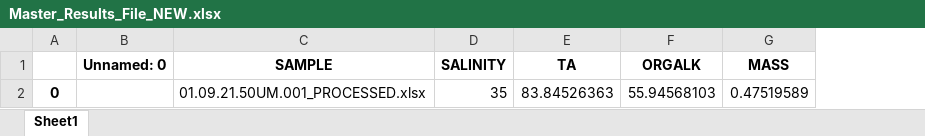
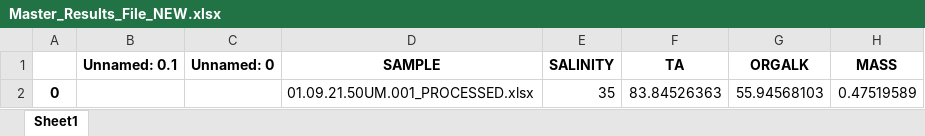
Before and after one commit to charles-turner-1/org-alk-sausage-machine, an Excel workbook: Master_Results_File_NEW.xlsx, sheet Sheet1, drawn as a sheet; only a part is shown; values as stored, in another font and other column widths than the file's, no borders; the diff names each change by its address in the sheet, - before the commit and + after, or states it on an @@ line.

```diff
--- a/Master_Results_File_NEW.xlsx (sheet Sheet1)
+++ b/Master_Results_File_NEW.xlsx (sheet Sheet1)
+column B (Unnamed: 0.1), empty
```
Also changed, not shown: 2 other files.
